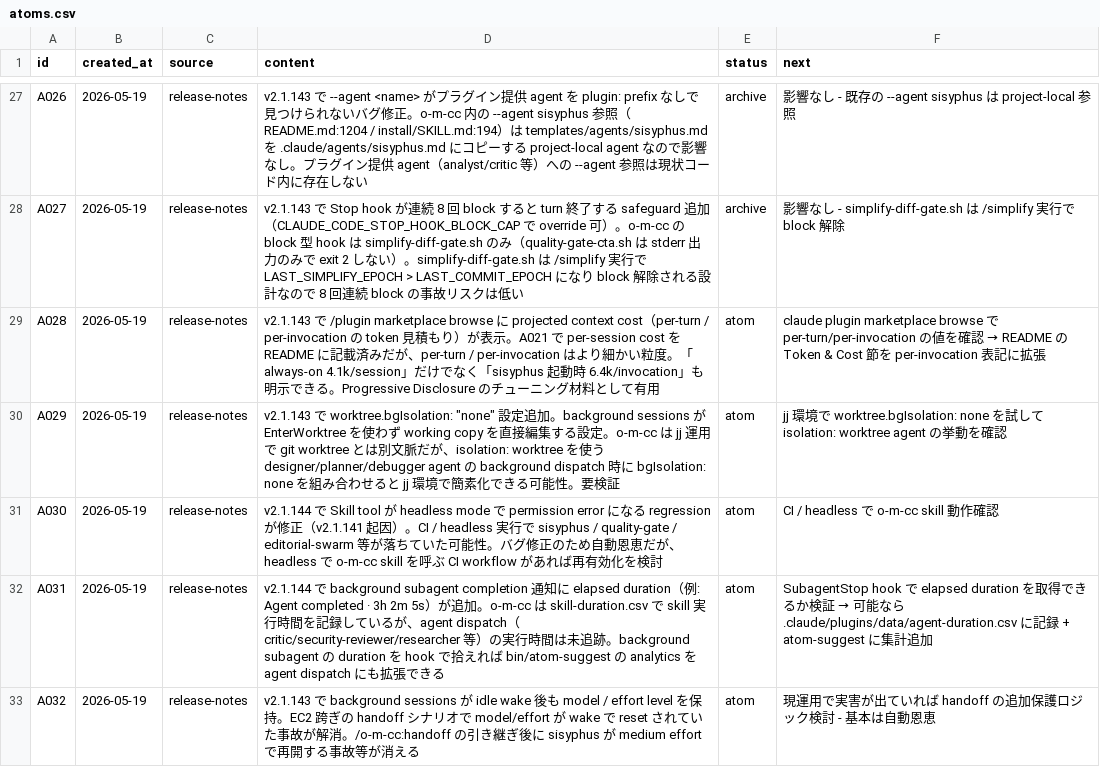
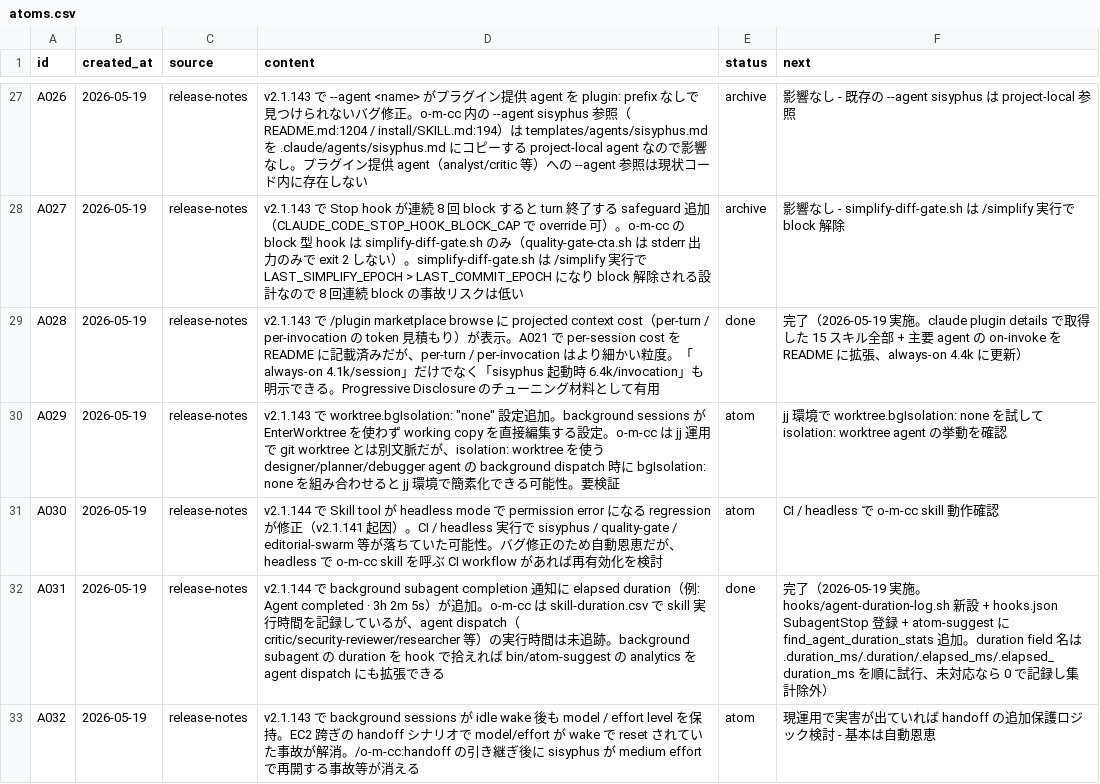
Before and after one commit to kok1eee/o-m-cc, a CSV file: .claude/atoms.csv, drawn as a sheet; only a part is shown, gaps mark what is left out.

Commit message:
feat: A028+A031 - cost 透明性拡張 + agent-duration 追跡 (v2.1.143/144 対応)
A028: README Token & Cost 節を per-invocation コスト表記に拡張
- claude plugin details o-m-cc で取得した 15 スキル全部の on-invoke / always-on を掲載
- 主要 agent の on-invoke コスト一覧追加（spawn 時の追加コスト見積もり用）
- always-on を ~4.1k → ~4.4k に更新（実測反映）
- Council 系（quality-gate/editorial-swarm/discovery-council）は skill + 構成 agent の和になる旨を明記

A031: subagent dispatch の elapsed duration 追跡
- hooks/agent-duration-log.sh 新設（SubagentStop hook）
- duration field 名は .duration_ms / .duration / .elapsed_ms / .elapsed_duration_ms を順に試行
- フィールドが無ければ 0 で記録（find_agent_duration_stats で集計除外）
- hooks.json の SubagentStop に subagent-verify.sh と並列で登録
- bin/atom-suggest に find_agent_duration_stats + Agent duration stats セクション追加

Constraint: Council スキルのコスト合算は実測必要のためテーブル化せず本文注記のみ

```diff
--- a/.claude/atoms.csv
+++ b/.claude/atoms.csv
@@ -28,6 +28,6 @@ A026,2026-05-19,release-notes,v2.1.143 で --agent <name> がプラグイン提
 A027,2026-05-19,release-notes,v2.1.143 で Stop hook が連続 8 回 block すると turn 終了する safeguard 追加（CLAUDE_CODE_STOP_HOOK_BLOCK_CAP で override 可）。o-m-cc の block 型 hook は simplify-diff-gate.sh のみ（quality-gate-cta.sh は stderr 出力のみで exit 2 しない）。simplify-diff-gate.sh は /simplify 実行で LAST_SIMPLIFY_EPOCH > LAST_COMMIT_EPOCH になり block 解除される設計なので 8 回連続 block の事故リスクは低い,archive,影響なし - simplify-diff-gate.sh は /simplify 実行で block 解除
-A028,2026-05-19,release-notes,v2.1.143 で /plugin marketplace browse に projected context cost（per-turn / per-invocation の token 見積もり）が表示。A021 で per-session cost を README に記載済みだが、per-turn / per-invocation はより細かい粒度。「always-on 4.1k/session」だけでなく「sisyphus 起動時 6.4k/invocation」も明示できる。Progressive Disclosure のチューニング材料として有用,atom,claude plugin marketplace browse で per-turn/per-invocation の値を確認 → README の Token & Cost 節を per-invocation 表記に拡張
+A028,2026-05-19,release-notes,v2.1.143 で /plugin marketplace browse に projected context cost（per-turn / per-invocation の token 見積もり）が表示。A021 で per-session cost を README に記載済みだが、per-turn / per-invocation はより細かい粒度。「always-on 4.1k/session」だけでなく「sisyphus 起動時 6.4k/invocation」も明示できる。Progressive Disclosure のチューニング材料として有用,done,完了（2026-05-19 実施。claude plugin details で取得した 15 スキル全部 + 主要 agent の on-invoke を README に拡張、always-on 4.4k に更新）
 A029,2026-05-19,release-notes,"v2.1.143 で worktree.bgIsolation: ""none"" 設定追加。background sessions が EnterWorktree を使わず working copy を直接編集する設定。o-m-cc は jj 運用で git worktree とは別文脈だが、isolation: worktree を使う designer/planner/debugger agent の background dispatch 時に bgIsolation: none を組み合わせると jj 環境で簡素化できる可能性。要検証",atom,jj 環境で worktree.bgIsolation: none を試して isolation: worktree agent の挙動を確認
 A030,2026-05-19,release-notes,v2.1.144 で Skill tool が headless mode で permission error になる regression が修正（v2.1.141 起因）。CI / headless 実行で sisyphus / quality-gate / editorial-swarm 等が落ちていた可能性。バグ修正のため自動恩恵だが、headless で o-m-cc skill を呼ぶ CI workflow があれば再有効化を検討,atom,CI / headless で o-m-cc skill 動作確認
-A031,2026-05-19,release-notes,v2.1.144 で background subagent completion 通知に elapsed duration（例: Agent completed · 3h 2m 5s）が追加。o-m-cc は skill-duration.csv で skill 実行時間を記録しているが、agent dispatch（critic/security-reviewer/researcher 等）の実行時間は未追跡。background subagent の duration を hook で拾えれば bin/atom-suggest の analytics を agent dispatch にも拡張できる,atom,SubagentStop hook で elapsed duration を取得できるか検証 → 可能なら .claude/plugins/data/agent-duration.csv に記録 + atom-suggest に集計追加
+A031,2026-05-19,release-notes,v2.1.144 で background subagent completion 通知に elapsed duration（例: Agent completed · 3h 2m 5s）が追加。o-m-cc は skill-duration.csv で skill 実行時間を記録しているが、agent dispatch（critic/security-reviewer/researcher 等）の実行時間は未追跡。background subagent の duration を hook で拾えれば bin/atom-suggest の analytics を agent dispatch にも拡張できる,done,完了（2026-05-19 実施。hooks/agent-duration-log.sh 新設 + hooks.json SubagentStop 登録 + atom-suggest に find_agent_duration_stats 追加。duration field 名は .duration_ms/.duration/.elapsed_ms/.elapsed_duration_ms を順に試行、未対応なら 0 で記録し集計除外）
 A032,2026-05-19,release-notes,v2.1.143 で background sessions が idle wake 後も model / effort level を保持。EC2 跨ぎの handoff シナリオで model/effort が wake で reset されていた事故が解消。/o-m-cc:handoff の引き継ぎ後に sisyphus が medium effort で再開する事故等が消える,atom,現運用で実害が出ていれば handoff の追加保護ロジック検討 - 基本は自動恩恵
```
Also changed, not shown: 4 other files.
